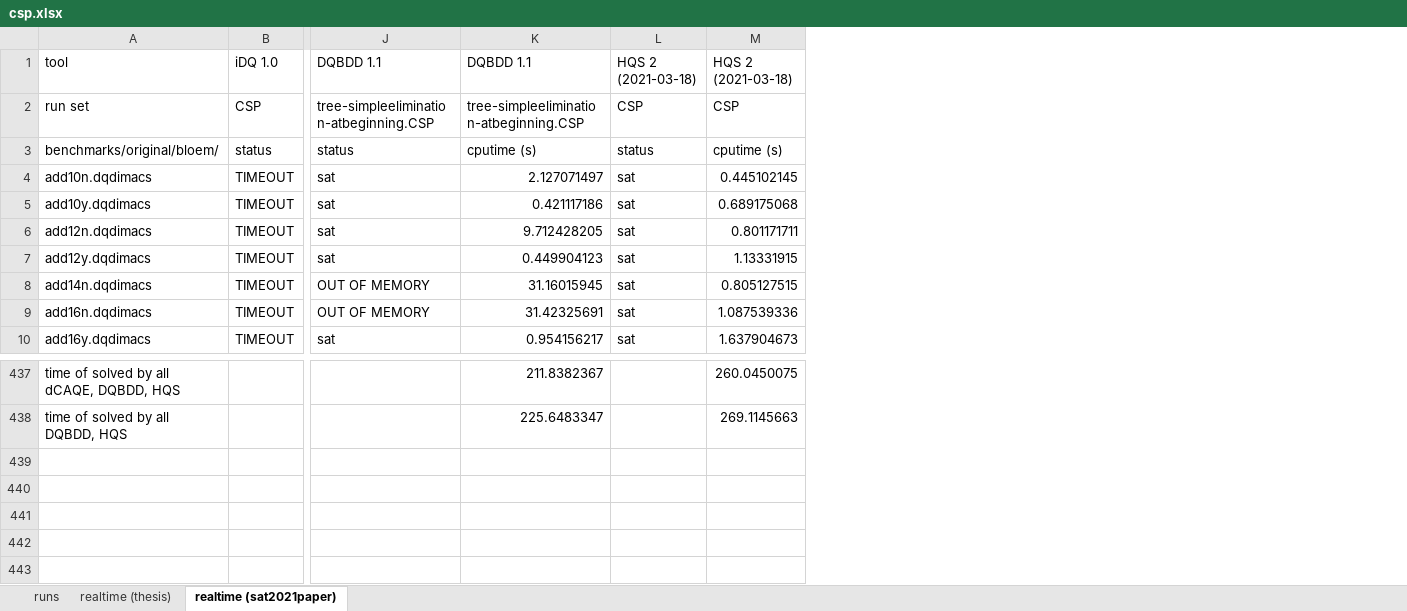
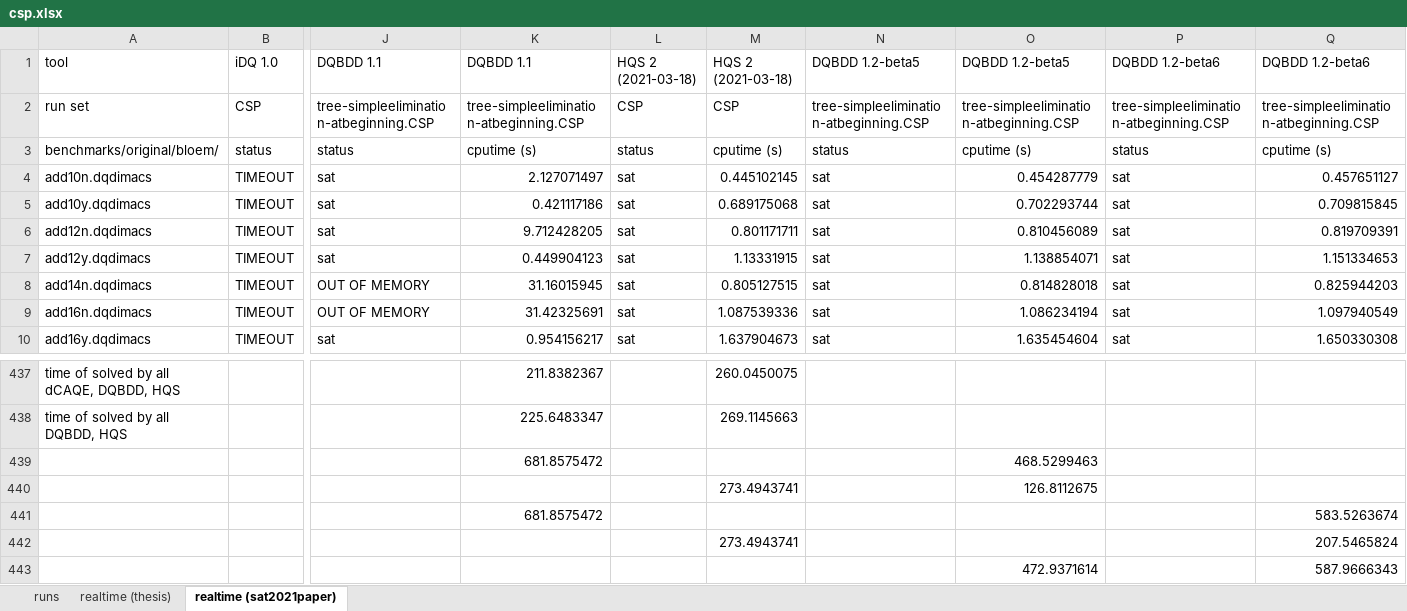
Before and after one commit to jurajsic/DQBFbenchmarks, an Excel workbook: results/combinedresults/csp.xlsx, sheet realtime (sat2021paper), drawn as a sheet; only a part is shown, gaps mark what is left out; values as stored, in another font and other column widths than the file's, no borders; rows hold the shown columns only; the diff names each change by its address in the sheet, - before the commit and + after, or states it on an @@ line.

```diff
--- a/results/combinedresults/csp.xlsx (sheet realtime (sat2021paper))
+++ b/results/combinedresults/csp.xlsx (sheet realtime (sat2021paper))
+column N, rows 1-10: DQBDD 1.2-beta5 | tree-simpleelimination-atbeginning.CSP | status | sat | sat | sat | sat | sat | sat | sat
+column O, rows 1-10: DQBDD 1.2-beta5 | tree-simpleelimination-atbeginning.CSP | cputime (s) | 0.454287779 | 0.702293744 | 0.810456089 | 1.138854071 | 0.814828018 | 1.086234194 | 1.635454604
+column P, rows 1-10: DQBDD 1.2-beta6 | tree-simpleelimination-atbeginning.CSP | status | sat | sat | sat | sat | sat | sat | sat
+column Q, rows 1-10: DQBDD 1.2-beta6 | tree-simpleelimination-atbeginning.CSP | cputime (s) | 0.457651127 | 0.709815845 | 0.819709391 | 1.151334653 | 0.825944203 | 1.097940549 | 1.650330308
+row 439:  |  |  | 681.8575472 |  |  |  | 468.5299463
+row 440:  |  |  |  |  | 273.4943741 |  | 126.8112675
+row 441:  |  |  | 681.8575472 |  |  |  |  |  | 583.5263674
+row 442:  |  |  |  |  | 273.4943741 |  |  |  | 207.5465824
+row 443:  |  |  |  |  |  |  | 472.9371614 |  | 587.9666343
```
Also changed, not shown: sheet runs, results/combinedresults/sat.xlsx, 2 other files.
